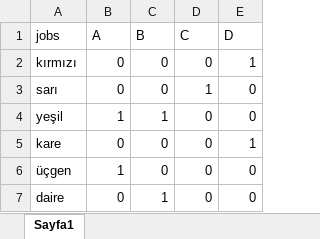
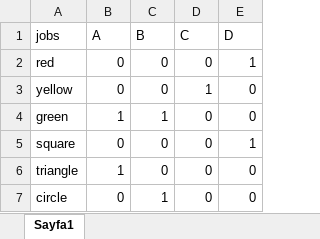
Before and after one commit to kurpeeren/genetic-algorithm-operation, an Excel workbook: files/job_reg.xlsx, sheet Sayfa1, drawn as a sheet; values as stored, in another font and other column widths than the file's, no borders; the diff names each change by its address in the sheet, - before the commit and + after, or states it on an @@ line.

```diff
--- a/files/job_reg.xlsx (sheet Sayfa1)
+++ b/files/job_reg.xlsx (sheet Sayfa1)
-A2 (jobs): kırmızı
+A2 (jobs): red
-A3 (jobs): sarı
+A3 (jobs): yellow
-A4 (jobs): yeşil
+A4 (jobs): green
-A5 (jobs): kare
+A5 (jobs): square
-A6 (jobs): üçgen
+A6 (jobs): triangle
-A7 (jobs): daire
+A7 (jobs): circle
```
Also changed, not shown: files/job_time.xlsx, files/priority.xlsx, 3 other files.
